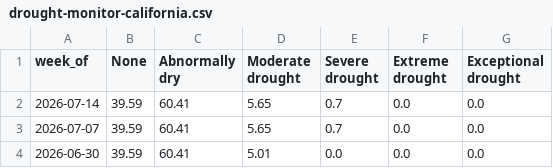
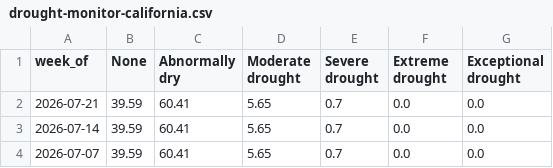
Before and after one commit to datadesk/california-drought-scrapers, a CSV file: drought-monitor/data/drought-monitor-california.csv, drawn as a sheet; only a part is shown; the shorter side is filled out with more unchanged rows; the diff names each change by its address in the sheet, - before the commit and + after, or states it on an @@ line.

```diff
--- a/drought-monitor/data/drought-monitor-california.csv
+++ b/drought-monitor/data/drought-monitor-california.csv
+row 2: 2026-07-21 | 39.59 | 60.41 | 5.65 | 0.7 | 0.0 | 0.0
```
